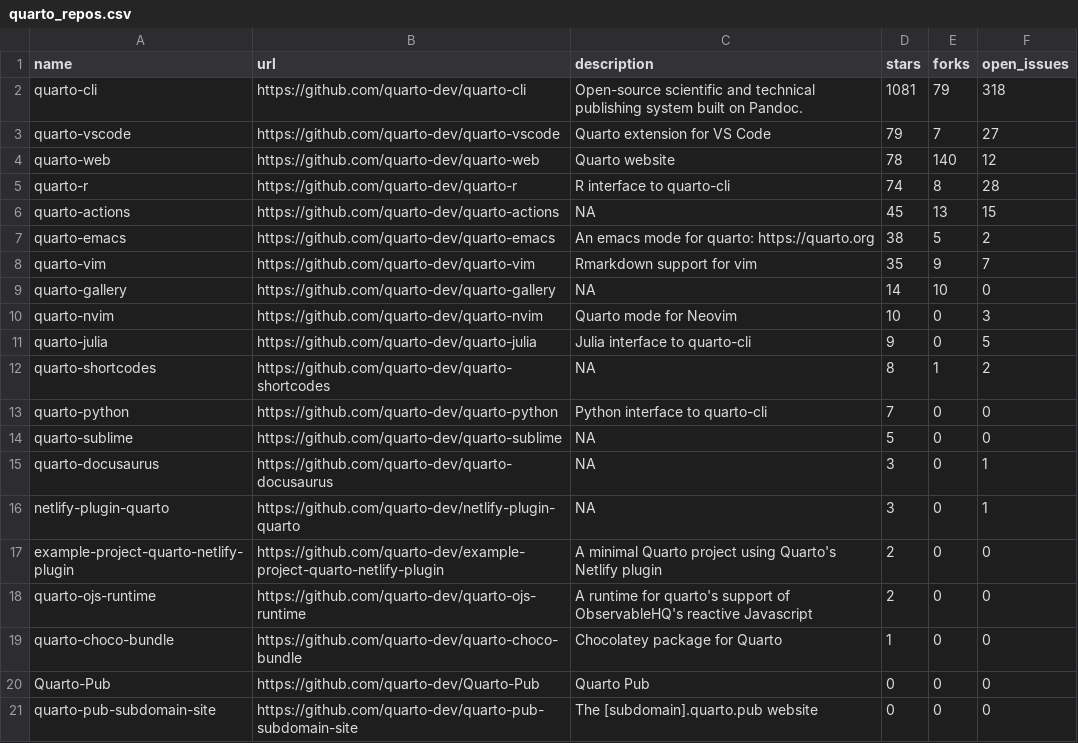
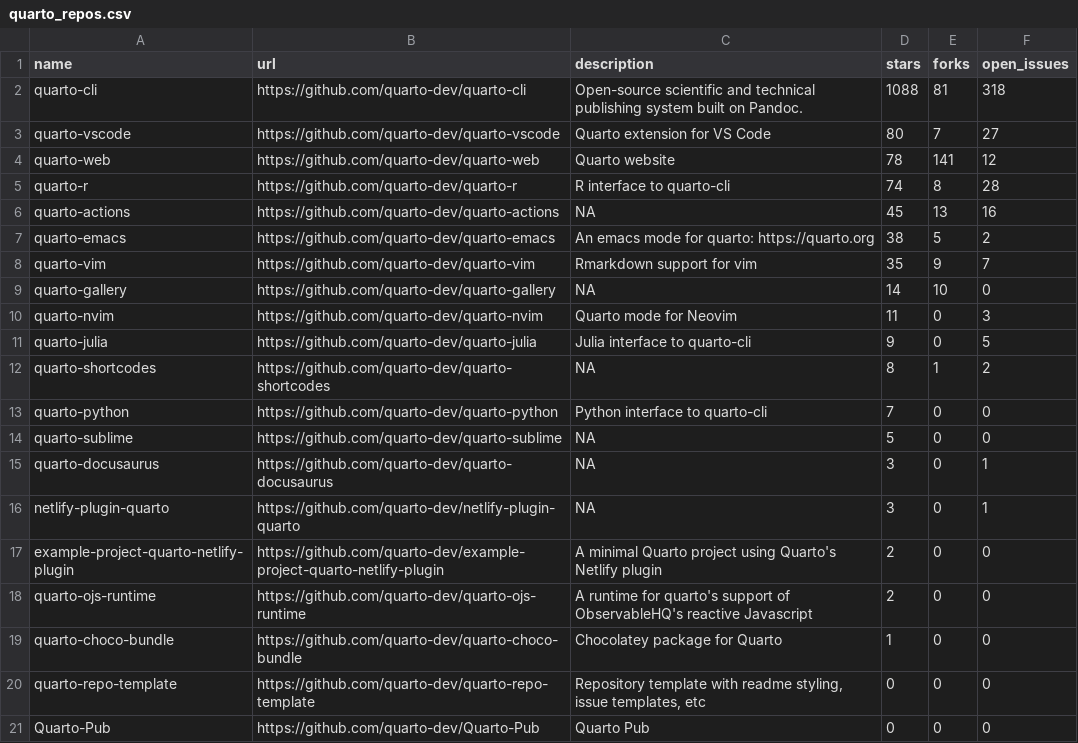
Before and after one commit to beatrizmilz/awesome-gha, a CSV file: 01-rscript/quarto_repos.csv, drawn as a sheet; only a part is shown; the shorter side is filled out with more unchanged rows.

```diff
--- a/01-rscript/quarto_repos.csv
+++ b/01-rscript/quarto_repos.csv
@@ -1,7 +1,7 @@
 name,url,description,stars,forks,open_issues
-quarto-cli,https://github.com/quarto-dev/quarto-cli,Open-source scientific and technical publishing system built on Pandoc.,1081,79,318
-quarto-vscode,https://github.com/quarto-dev/quarto-vscode,Quarto extension for VS Code,79,7,27
-quarto-web,https://github.com/quarto-dev/quarto-web,Quarto website,78,140,12
+quarto-cli,https://github.com/quarto-dev/quarto-cli,Open-source scientific and technical publishing system built on Pandoc.,1088,81,318
+quarto-vscode,https://github.com/quarto-dev/quarto-vscode,Quarto extension for VS Code,80,7,27
+quarto-web,https://github.com/quarto-dev/quarto-web,Quarto website,78,141,12
 quarto-r,https://github.com/quarto-dev/quarto-r,R interface to quarto-cli,74,8,28
-quarto-actions,https://github.com/quarto-dev/quarto-actions,NA,45,13,15
+quarto-actions,https://github.com/quarto-dev/quarto-actions,NA,45,13,16
 quarto-emacs,https://github.com/quarto-dev/quarto-emacs,An emacs mode for quarto: https://quarto.org,38,5,2
@@ -9,3 +9,3 @@ quarto-vim,https://github.com/quarto-dev/quarto-vim,Rmarkdown support for vim,35
 quarto-gallery,https://github.com/quarto-dev/quarto-gallery,NA,14,10,0
-quarto-nvim,https://github.com/quarto-dev/quarto-nvim,Quarto mode for Neovim,10,0,3
+quarto-nvim,https://github.com/quarto-dev/quarto-nvim,Quarto mode for Neovim,11,0,3
 quarto-julia,https://github.com/quarto-dev/quarto-julia,Julia interface to quarto-cli,9,0,5
@@ -19,2 +19,3 @@ quarto-ojs-runtime,https://github.com/quarto-dev/quarto-ojs-runtime,A runtime fo
 quarto-choco-bundle,https://github.com/quarto-dev/quarto-choco-bundle,Chocolatey package for Quarto,1,0,0
+quarto-repo-template,https://github.com/quarto-dev/quarto-repo-template,"Repository template with readme styling, issue templates, etc",0,0,0
 Quarto-Pub,https://github.com/quarto-dev/Quarto-Pub,Quarto Pub,0,0,0
```
Also changed, not shown: 1 other file.
